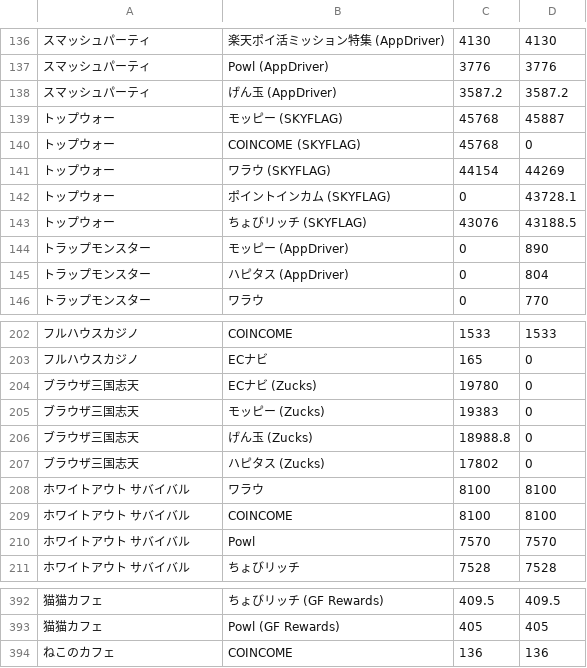
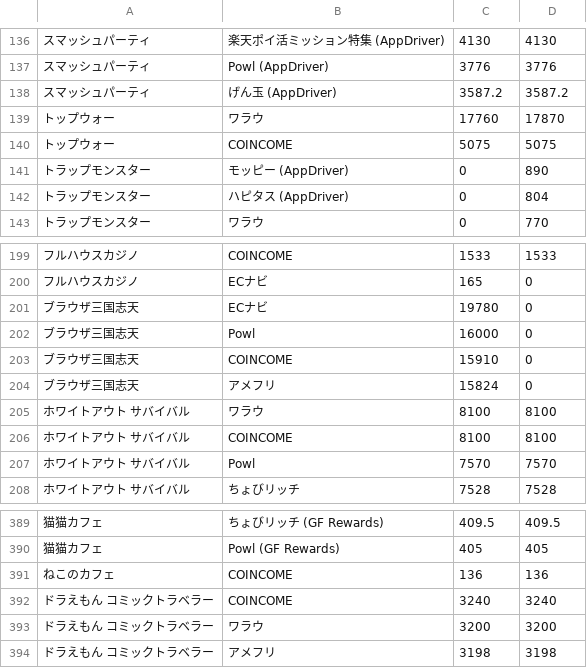
Before and after one commit to kochalog/dokotoku-data, a CSV file: daily/export.csv, drawn as a sheet; only a part is shown, gaps mark what is left out; removed rows and columns are numbered as before the commit, all else as after; the diff names each change by its address in the sheet, - before the commit and + after, or states it on an @@ line.

```diff
--- a/daily/export.csv
+++ b/daily/export.csv
-row 139: トップウォー | モッピー (SKYFLAG) | 45768 | 45887
+row 139: トップウォー | ワラウ | 17760 | 17870
-B140: COINCOME (SKYFLAG)
+B140: COINCOME
-C140: 45768
+C140: 5075
-D140: 0
+D140: 5075
-row 141: トップウォー | ワラウ (SKYFLAG) | 44154 | 44269
-row 142: トップウォー | ポイントインカム (SKYFLAG) | 0 | 43728.1
-row 143: トップウォー | ちょびリッチ (SKYFLAG) | 43076 | 43188.5
-B201: ECナビ (Zucks)
+B201: ECナビ
-B202: モッピー (Zucks)
+B202: Powl
-C202: 19383
+C202: 16000
-B203: げん玉 (Zucks)
+B203: COINCOME
-C203: 18988.8
+C203: 15910
-B204: ハピタス (Zucks)
+B204: アメフリ
-C204: 17802
+C204: 15824
+row 392: ドラえもん コミックトラベラー | COINCOME | 3240 | 3240
+row 393: ドラえもん コミックトラベラー | ワラウ | 3200 | 3200
+row 394: ドラえもん コミックトラベラー | アメフリ | 3198 | 3198
```
Also changed, not shown: 1 other file.
